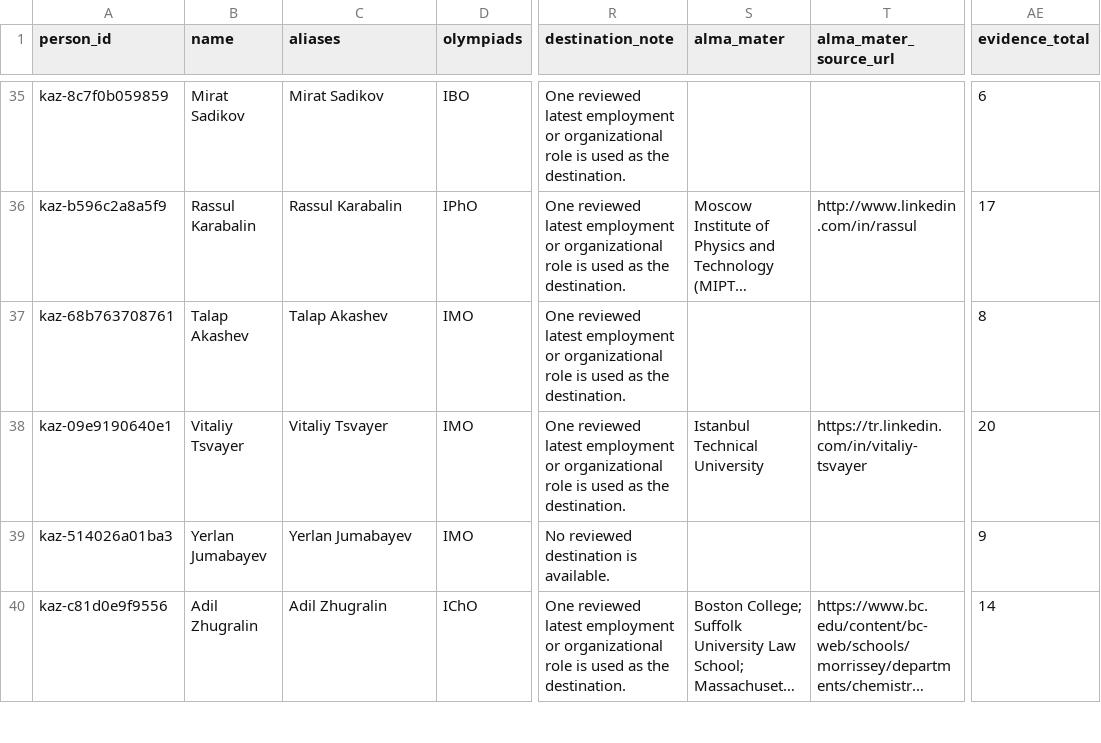
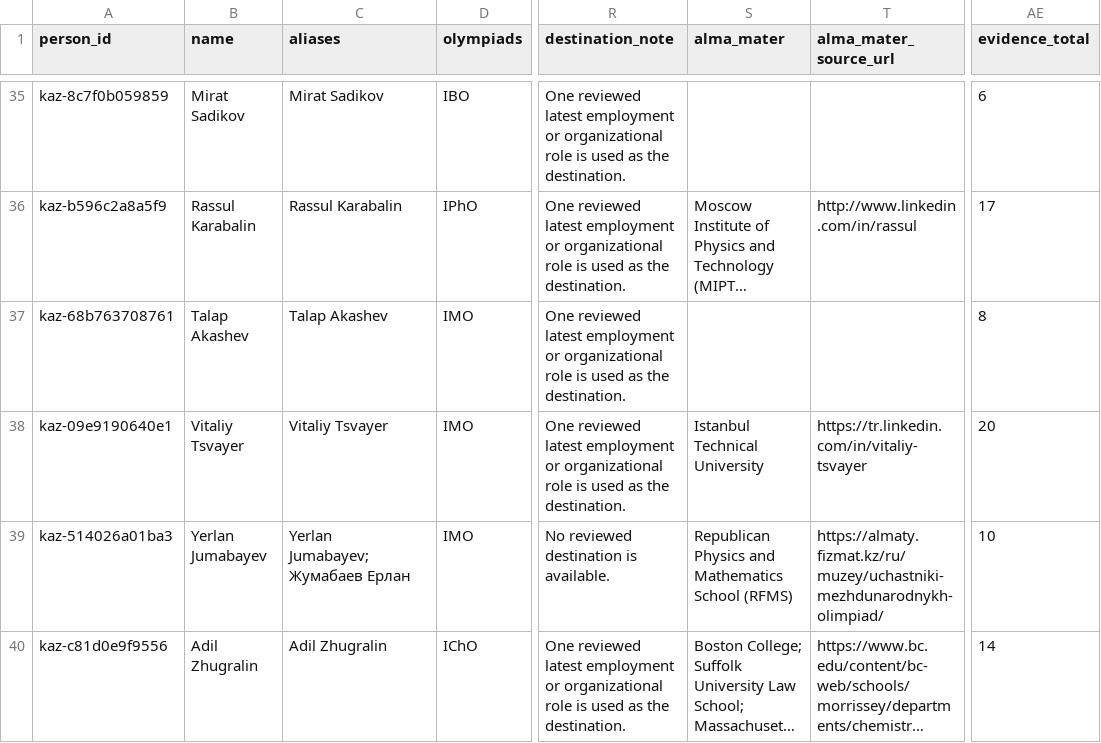
Before and after one commit to anpaure/kazakhstan-olympiad-outcomes, a CSV file: data/audit/people.csv, drawn as a sheet; only a part is shown, gaps mark what is left out; long unchanged cells end in …; the diff covers the shown part only; the diff names each change by its address in the sheet, - before the commit and + after, or states it on an @@ line.

```diff
--- a/data/audit/people.csv
+++ b/data/audit/people.csv
-C39 (aliases): Yerlan Jumabayev
+C39 (aliases): Yerlan Jumabayev;Жумабаев Ерлан
-S39 (alma_mater): (empty)
+S39 (alma_mater): Republican Physics and Mathematics School (RFMS)
-T39 (alma_mater_source_url): (empty)
+T39 (alma_mater_source_url): https://almaty.fizmat.kz/ru/muzey/uchastniki-mezhdunarodnykh-olimpiad/
-AE39 (evidence_total): 9
+AE39 (evidence_total): 10
```
Also changed, not shown: 18 edited cells elsewhere in this file, data/audit/sources.csv, data/exa_linkedin_review_queue.csv, 28 other files.
